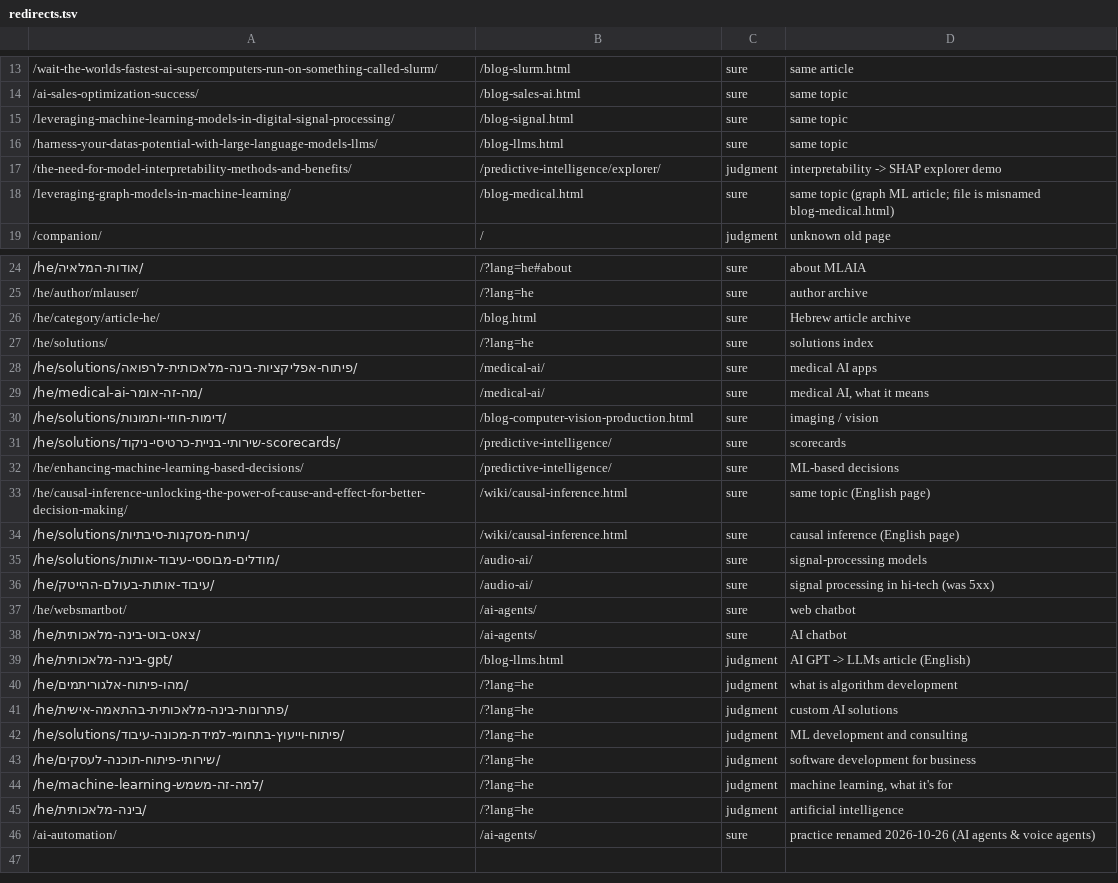
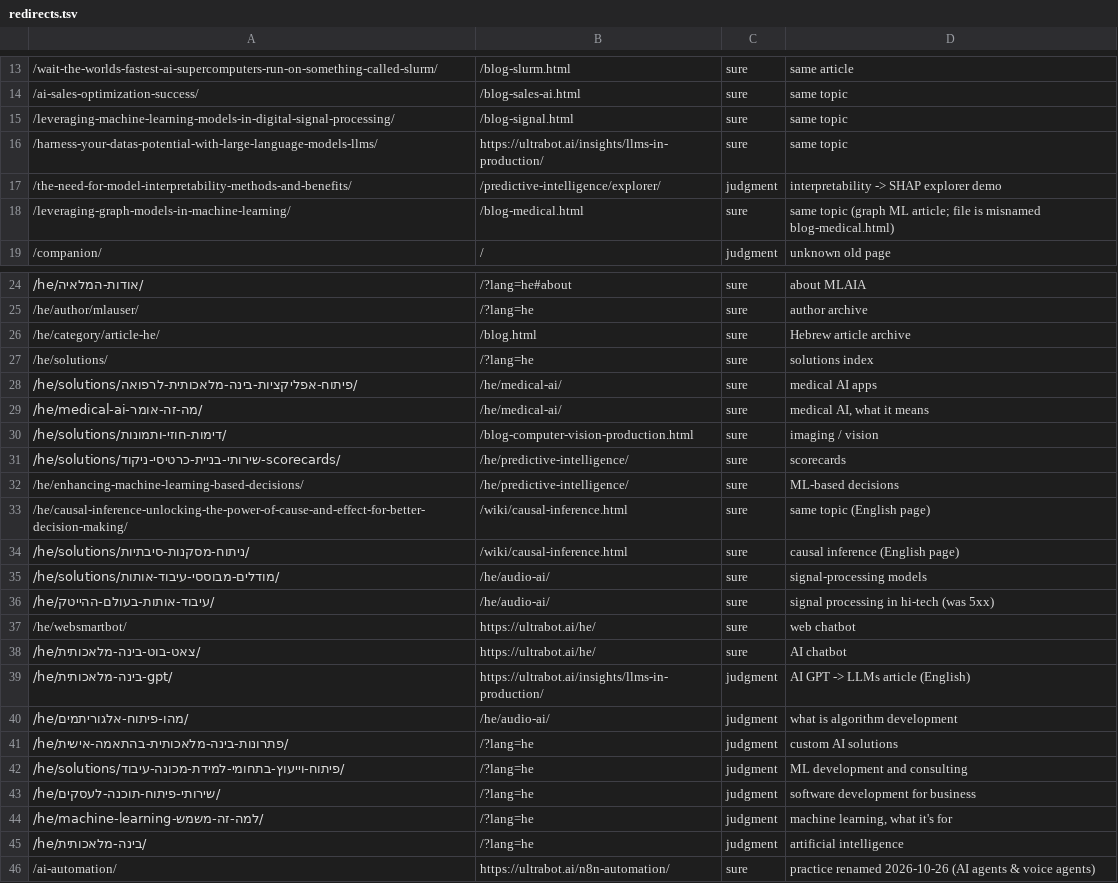
Before and after one commit to mlaia/mlaia-site, a TSV file: _tools/redirects/redirects.tsv, drawn as a sheet; only a part is shown, gaps mark what is left out.

```diff
--- a/_tools/redirects/redirects.tsv
+++ b/_tools/redirects/redirects.tsv
@@ -15,3 +15,3 @@
 /leveraging-machine-learning-models-in-digital-signal-processing/	/blog-signal.html	sure	same topic
-/harness-your-datas-potential-with-large-language-models-llms/	/blog-llms.html	sure	same topic
+/harness-your-datas-potential-with-large-language-models-llms/	https://ultrabot.ai/insights/llms-in-production/	sure	same topic
 /the-need-for-model-interpretability-methods-and-benefits/	/predictive-intelligence/explorer/	judgment	interpretability -> SHAP explorer demo
@@ -27,15 +27,15 @@
 /he/solutions/	/?lang=he	sure	solutions index
-/he/solutions/פיתוח-אפליקציות-בינה-מלאכותית-לרפואה/	/medical-ai/	sure	medical AI apps
-/he/medical-ai-מה-זה-אומר/	/medical-ai/	sure	"medical AI, what it means"
+/he/solutions/פיתוח-אפליקציות-בינה-מלאכותית-לרפואה/	/he/medical-ai/	sure	medical AI apps
+/he/medical-ai-מה-זה-אומר/	/he/medical-ai/	sure	"medical AI, what it means"
 /he/solutions/דימות-חוזי-ותמונות/	/blog-computer-vision-production.html	sure	imaging / vision
-/he/solutions/שירותי-בניית-כרטיסי-ניקוד-scorecards/	/predictive-intelligence/	sure	scorecards
-/he/enhancing-machine-learning-based-decisions/	/predictive-intelligence/	sure	ML-based decisions
+/he/solutions/שירותי-בניית-כרטיסי-ניקוד-scorecards/	/he/predictive-intelligence/	sure	scorecards
+/he/enhancing-machine-learning-based-decisions/	/he/predictive-intelligence/	sure	ML-based decisions
 /he/causal-inference-unlocking-the-power-of-cause-and-effect-for-better-decision-making/	/wiki/causal-inference.html	sure	same topic (English page)
 /he/solutions/ניתוח-מסקנות-סיבתיות/	/wiki/causal-inference.html	sure	causal inference (English page)
-/he/solutions/מודלים-מבוססי-עיבוד-אותות/	/audio-ai/	sure	signal-processing models
-/he/עיבוד-אותות-בעולם-ההייטק/	/audio-ai/	sure	signal processing in hi-tech (was 5xx)
-/he/websmartbot/	/ai-agents/	sure	web chatbot
-/he/צאט-בוט-בינה-מלאכותית/	/ai-agents/	sure	AI chatbot
-/he/בינה-מלאכותית-gpt/	/blog-llms.html	judgment	"AI GPT" -> LLMs article (English)
-/he/מהו-פיתוח-אלגוריתמים/	/?lang=he	judgment	"what is algorithm development"
+/he/solutions/מודלים-מבוססי-עיבוד-אותות/	/he/audio-ai/	sure	signal-processing models
+/he/עיבוד-אותות-בעולם-ההייטק/	/he/audio-ai/	sure	signal processing in hi-tech (was 5xx)
+/he/websmartbot/	https://ultrabot.ai/he/	sure	web chatbot
+/he/צאט-בוט-בינה-מלאכותית/	https://ultrabot.ai/he/	sure	AI chatbot
+/he/בינה-מלאכותית-gpt/	https://ultrabot.ai/insights/llms-in-production/	judgment	"AI GPT" -> LLMs article (English)
+/he/מהו-פיתוח-אלגוריתמים/	/he/audio-ai/	judgment	"what is algorithm development"
 /he/פתרונות-בינה-מלאכותית-בהתאמה-אישית/	/?lang=he	judgment	"custom AI solutions"
@@ -45,2 +45,2 @@
 /he/בינה-מלאכותית/	/?lang=he	judgment	"artificial intelligence"
-/ai-automation/	/ai-agents/	sure	practice renamed 2026-10-26 (AI agents & voice agents)
+/ai-automation/	https://ultrabot.ai/n8n-automation/	sure	practice renamed 2026-10-26 (AI agents & voice agents)
```
Also changed, not shown: 8 other files.
